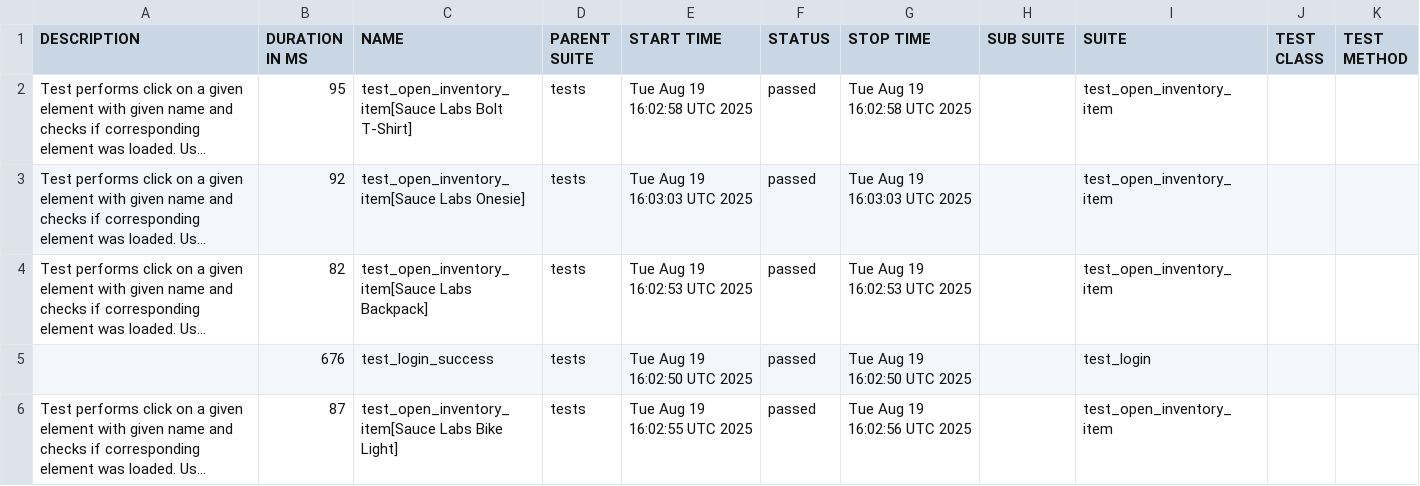
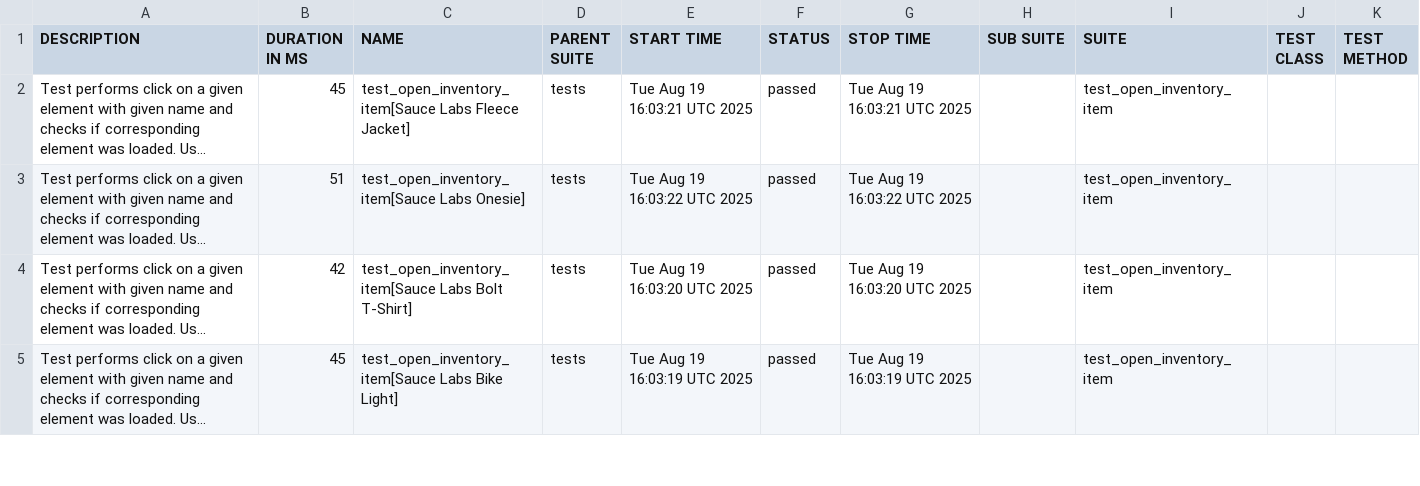
Before and after one commit to Kuplays/PythonPytestPlaywrightFrameworkUI, a CSV file: data/suites.csv, drawn as a sheet; only a part is shown; long unchanged cells end in …; removed rows and columns are numbered as before the commit, all else as after; the diff covers the shown part only; the diff names each change by its address in the sheet, - before the commit and + after, or states it on an @@ line.

```diff
--- a/data/suites.csv
+++ b/data/suites.csv
-B2 (DURATION IN MS): 95
+B2 (DURATION IN MS): 45
-C2 (NAME): test_open_inventory_item[Sauce Labs Bolt T-Shirt]
+C2 (NAME): test_open_inventory_item[Sauce Labs Fleece Jacket]
-E2 (START TIME): Tue Aug 19 16:02:58 UTC 2025
+E2 (START TIME): Tue Aug 19 16:03:21 UTC 2025
-G2 (STOP TIME): Tue Aug 19 16:02:58 UTC 2025
+G2 (STOP TIME): Tue Aug 19 16:03:21 UTC 2025
-B3 (DURATION IN MS): 92
+B3 (DURATION IN MS): 51
-E3 (START TIME): Tue Aug 19 16:03:03 UTC 2025
+E3 (START TIME): Tue Aug 19 16:03:22 UTC 2025
-G3 (STOP TIME): Tue Aug 19 16:03:03 UTC 2025
+G3 (STOP TIME): Tue Aug 19 16:03:22 UTC 2025
-B4 (DURATION IN MS): 82
+B4 (DURATION IN MS): 42
-C4 (NAME): test_open_inventory_item[Sauce Labs Backpack]
+C4 (NAME): test_open_inventory_item[Sauce Labs Bolt T-Shirt]
-E4 (START TIME): Tue Aug 19 16:02:53 UTC 2025
+E4 (START TIME): Tue Aug 19 16:03:20 UTC 2025
-G4 (STOP TIME): Tue Aug 19 16:02:53 UTC 2025
+G4 (STOP TIME): Tue Aug 19 16:03:20 UTC 2025
-row 5:  | 676 | test_login_success | tests | Tue Aug 19 16:02:50 UTC 2025 | passed | Tue Aug 19 16:02:50 UTC 2025 |  | test_login
-B5 (DURATION IN MS): 87
+B5 (DURATION IN MS): 45
-E5 (START TIME): Tue Aug 19 16:02:55 UTC 2025
+E5 (START TIME): Tue Aug 19 16:03:19 UTC 2025
-G5 (STOP TIME): Tue Aug 19 16:02:56 UTC 2025
+G5 (STOP TIME): Tue Aug 19 16:03:19 UTC 2025
```
Also changed, not shown: 2 added rows, 1 removed row and 3 edited cells elsewhere in this file, 28 other files.
